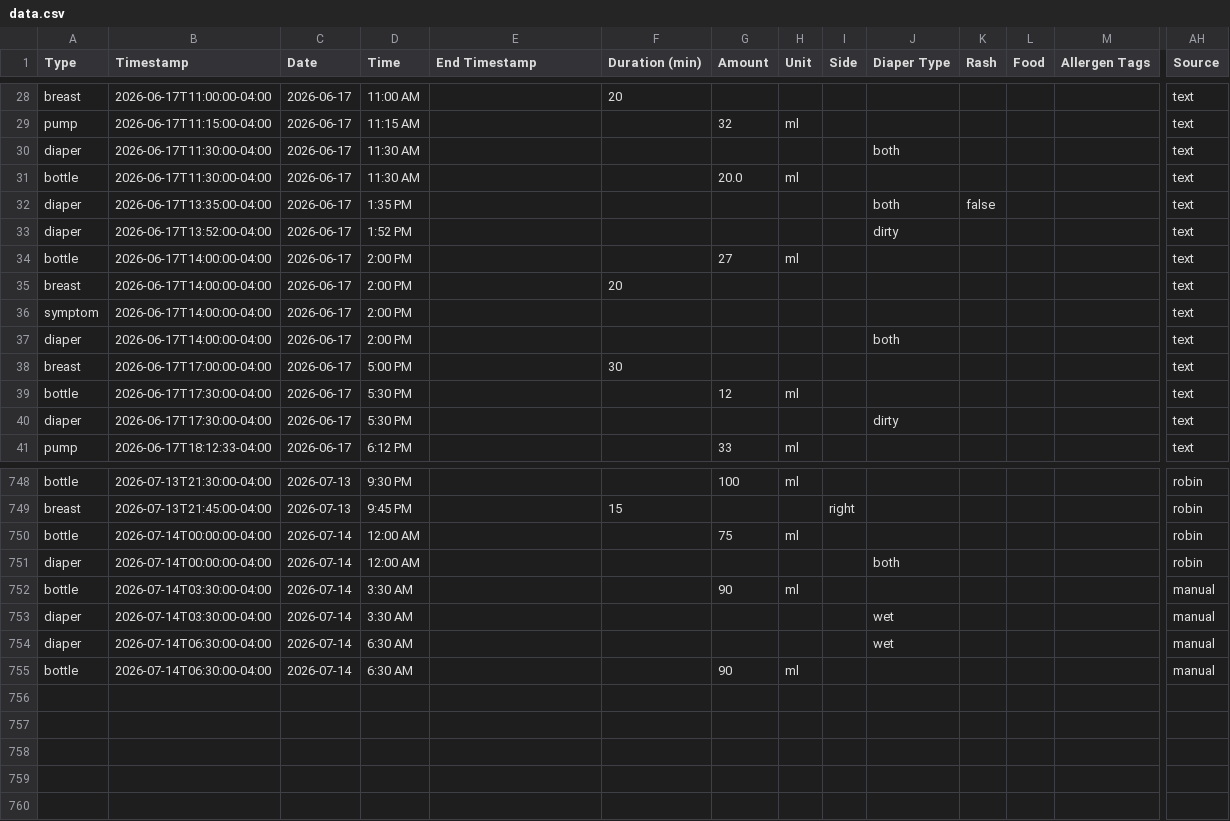
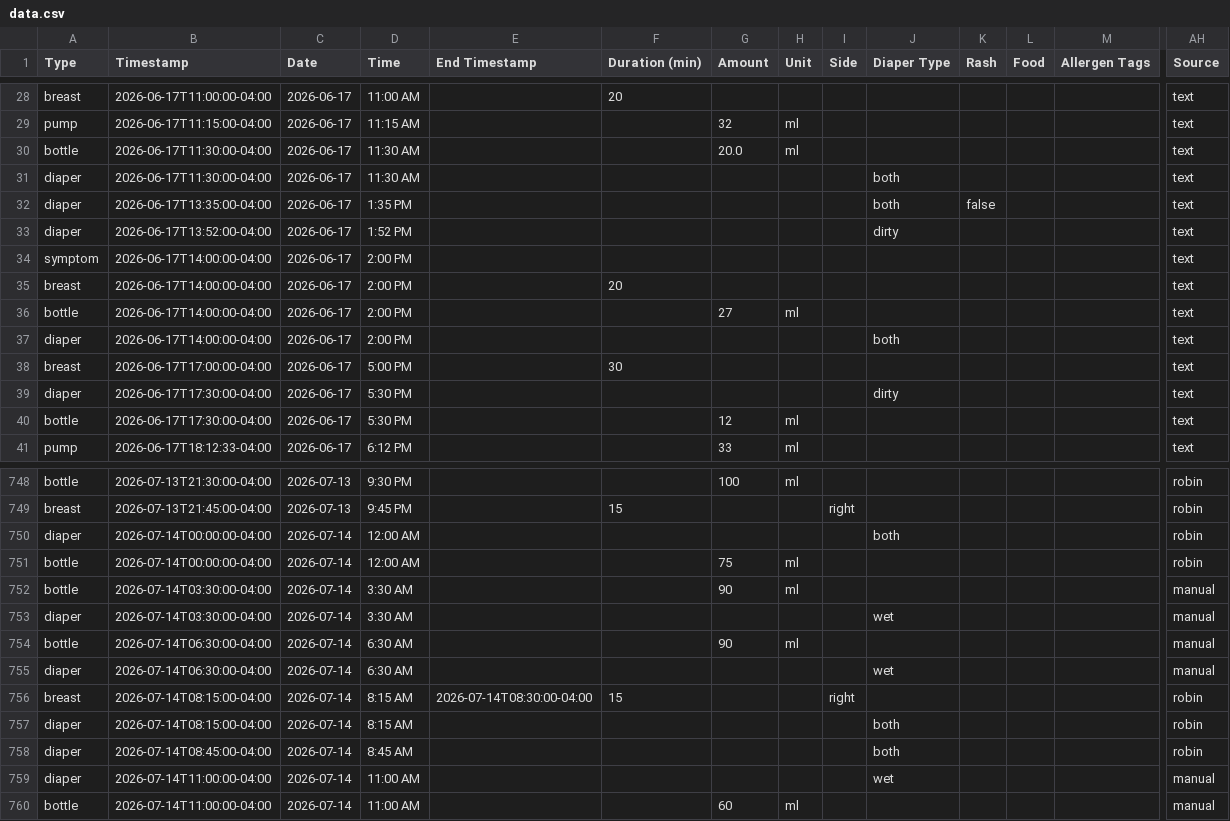
Before and after one commit to mjkavs99/vienna-tracker, a CSV file: data.csv, drawn as a sheet; only a part is shown, gaps mark what is left out; addresses are those after the commit; rows hold the shown columns only; the diff covers the shown part only; the diff names each change by its address in the sheet, - before the commit and + after, or states it on an @@ line.

Commit message:
Update data.csv from Vienna dashboard

```diff
--- a/data.csv
+++ b/data.csv
@@ row 31 moved to row 30: bottle @@
@@ row 36 moved to row 34: symptom @@
@@ row 40 moved to row 39: diaper @@
@@ row 751 moved to row 750: diaper @@
+row 754: bottle | 2026-07-14T06:30:00-04:00 | 2026-07-14 | 6:30 AM |  |  | 90 | ml |  |  |  |  |  | manual
+row 756: breast | 2026-07-14T08:15:00-04:00 | 2026-07-14 | 8:15 AM | 2026-07-14T08:30:00-04:00 | 15 |  |  | right |  |  |  |  | robin
+row 757: diaper | 2026-07-14T08:15:00-04:00 | 2026-07-14 | 8:15 AM |  |  |  |  |  | both |  |  |  | robin
+row 758: diaper | 2026-07-14T08:45:00-04:00 | 2026-07-14 | 8:45 AM |  |  |  |  |  | both |  |  |  | robin
+row 759: diaper | 2026-07-14T11:00:00-04:00 | 2026-07-14 | 11:00 AM |  |  |  |  |  | wet |  |  |  | manual
-B760 (Timestamp): 2026-07-14T06:30:00-04:00
+B760 (Timestamp): 2026-07-14T11:00:00-04:00
-D760 (Time): 6:30 AM
+D760 (Time): 11:00 AM
-G760 (Amount): 90
+G760 (Amount): 60
```
Also changed, not shown: 76 moved rows elsewhere in this file.
